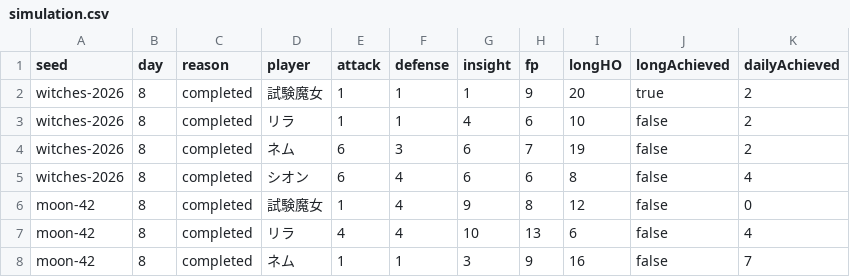
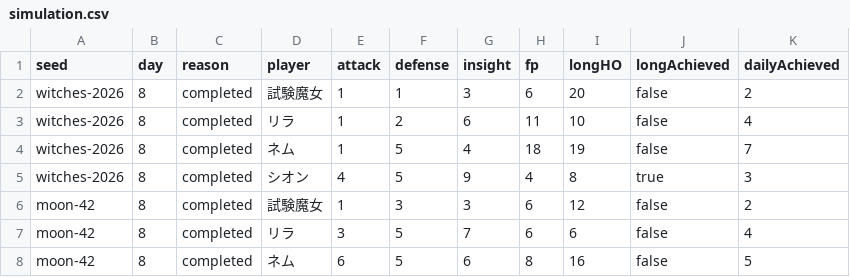
Before and after one commit to mayidazhu6-lab/majoken-browser-prototype, a CSV file: docs/reports/simulation.csv, drawn as a sheet; only a part is shown; the diff covers the shown part only.

```diff
--- a/docs/reports/simulation.csv
+++ b/docs/reports/simulation.csv
@@ -1,8 +1,8 @@
 seed,day,reason,player,attack,defense,insight,fp,longHO,longAchieved,dailyAchieved
-witches-2026,8,completed,試験魔女,1,1,1,9,20,true,2
-witches-2026,8,completed,リラ,1,1,4,6,10,false,2
-witches-2026,8,completed,ネム,6,3,6,7,19,false,2
-witches-2026,8,completed,シオン,6,4,6,6,8,false,4
-moon-42,8,completed,試験魔女,1,4,9,8,12,false,0
-moon-42,8,completed,リラ,4,4,10,13,6,false,4
-moon-42,8,completed,ネム,1,1,3,9,16,false,7
+witches-2026,8,completed,試験魔女,1,1,3,6,20,false,2
+witches-2026,8,completed,リラ,1,2,6,11,10,false,4
+witches-2026,8,completed,ネム,1,5,4,18,19,false,7
+witches-2026,8,completed,シオン,4,5,9,4,8,true,3
+moon-42,8,completed,試験魔女,1,3,3,6,12,false,2
+moon-42,8,completed,リラ,3,5,7,6,6,false,4
+moon-42,8,completed,ネム,6,5,6,8,16,false,5
```
Also changed, not shown: 20 edited cells elsewhere in this file, 32 other files.
